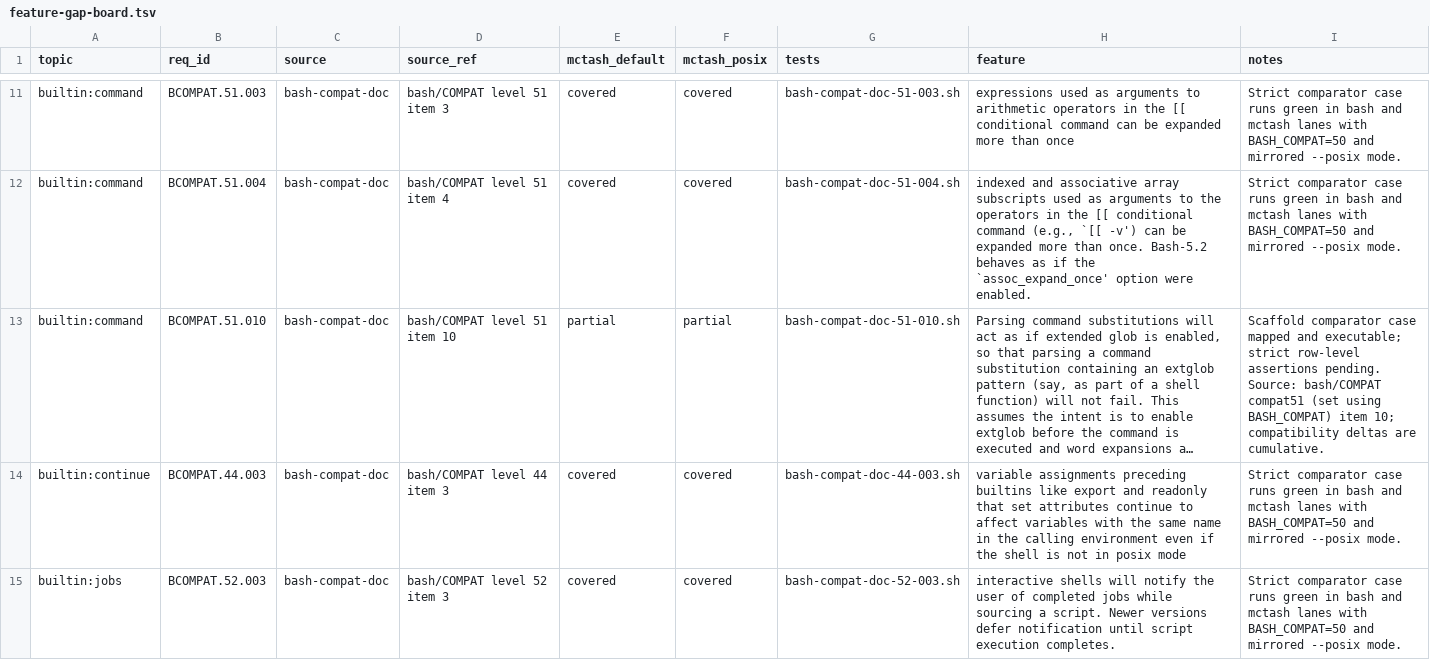
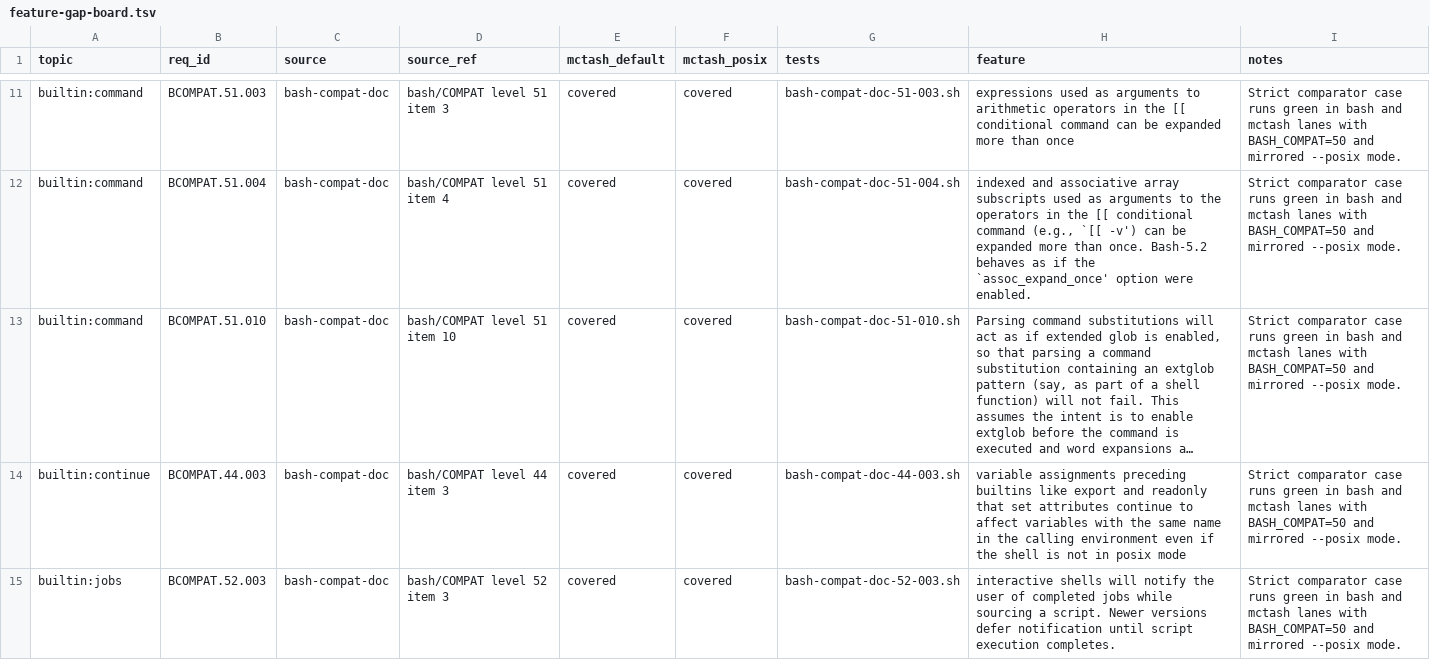
Before and after one commit to samliddicott/mcpash, a TSV file: docs/specs/feature-gap-board.tsv, drawn as a sheet; only a part is shown, gaps mark what is left out; long unchanged cells end in …; the diff names each change by its address in the sheet, - before the commit and + after, or states it on an @@ line.

Commit message:
compat: close BCOMPAT.51.010 parse-extglob row and reduce partial set to 6

```diff
--- a/docs/specs/feature-gap-board.tsv
+++ b/docs/specs/feature-gap-board.tsv
-E13 (mctash_default): partial
+E13 (mctash_default): covered
-F13 (mctash_posix): partial
+F13 (mctash_posix): covered
-I13 (notes): Scaffold comparator case mapped and executable; strict row-level assertions pending. Source: bash/COMPAT compat51 (set using BASH_COMPAT) item 10; compatibility deltas are cumulative.
+I13 (notes): Strict comparator case runs green in bash and mctash lanes with BASH_COMPAT=50 and mirrored --posix mode.
```
Also changed, not shown: docs/specs/feature-index.tsv, 2 other files.
